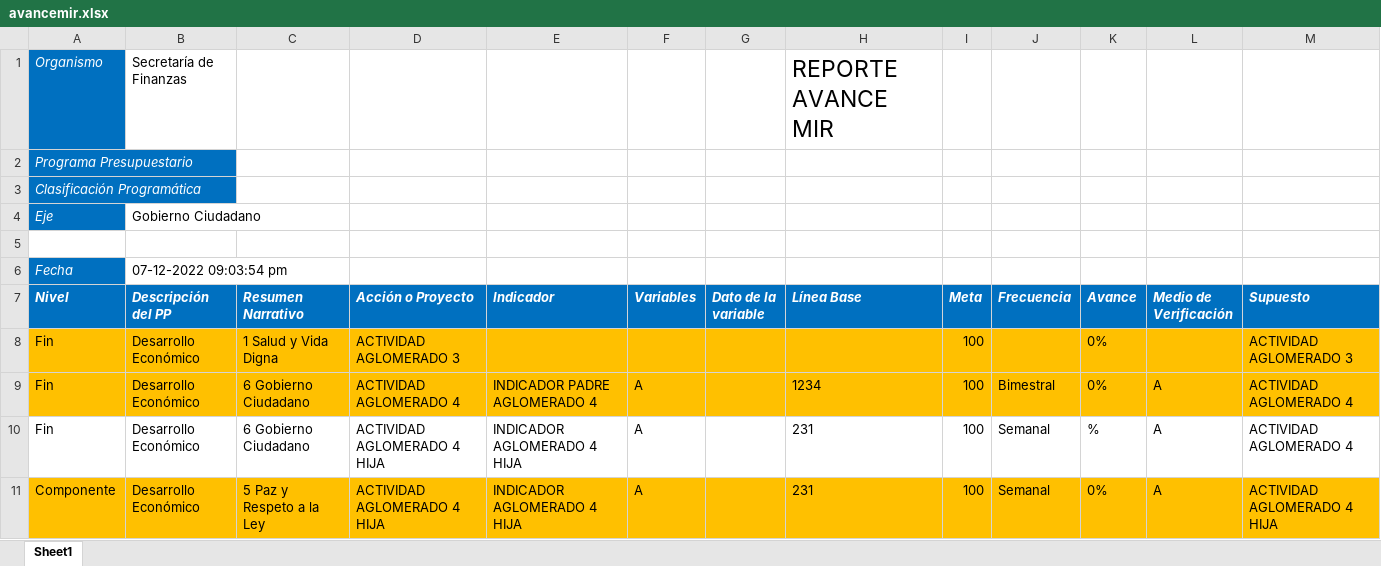
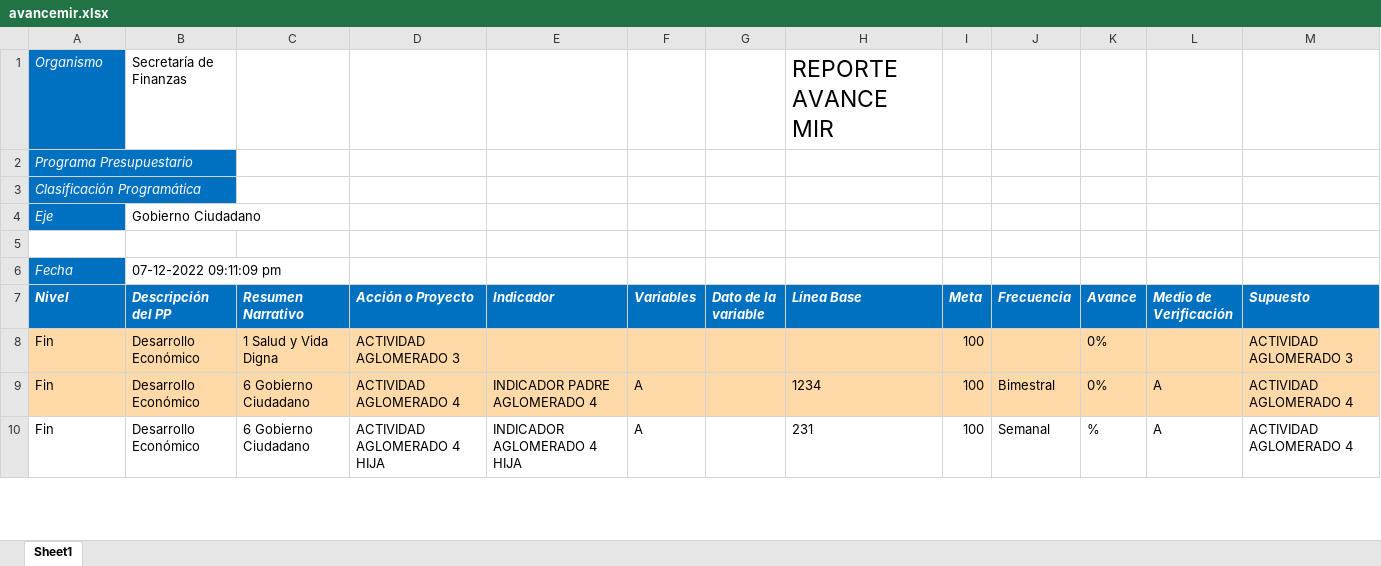
Before and after one commit to ManuelEuan/sigo, an Excel workbook: public/reportes/avancemir.xlsx, sheet Sheet1, drawn as a sheet; only a part is shown; values as stored, in another font and other column widths than the file's, no borders; the diff covers the shown part only; the diff names each change by its address in the sheet, - before the commit and + after, or states it on an @@ line.

```diff
--- a/public/reportes/avancemir.xlsx (sheet Sheet1)
+++ b/public/reportes/avancemir.xlsx (sheet Sheet1)
-B6 (Descripción del PP): 07-12-2022 09:03:54 pm
+B6 (Descripción del PP): 07-12-2022 09:11:09 pm
-A8:M9 fill: #FFC000
+A8:M9 fill: #FFD9A8
-row 11: Componente | Desarrollo Económico | 5 Paz y Respeto a la Ley | ACTIVIDAD AGLOMERADO 4 HIJA | INDICADOR AGLOMERADO 4 HIJA | A |  | 231 | 100 | Semanal | 0% | A | ACTIVIDAD AGLOMERADO 4 HIJA
```
Also changed, not shown: 2 removed rows and cell formats elsewhere in this sheet, public/reportes/mirBD.xlsx, 4 other files.
